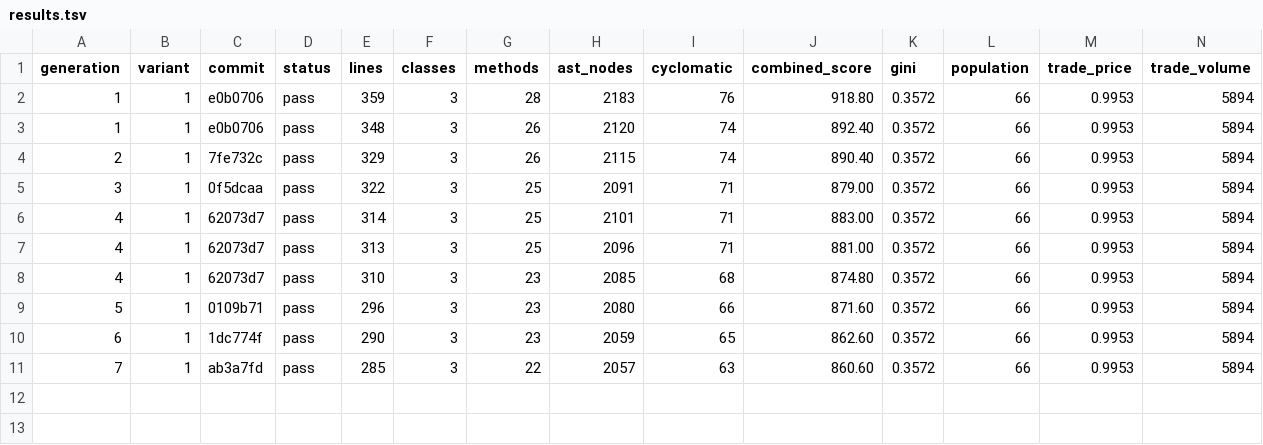
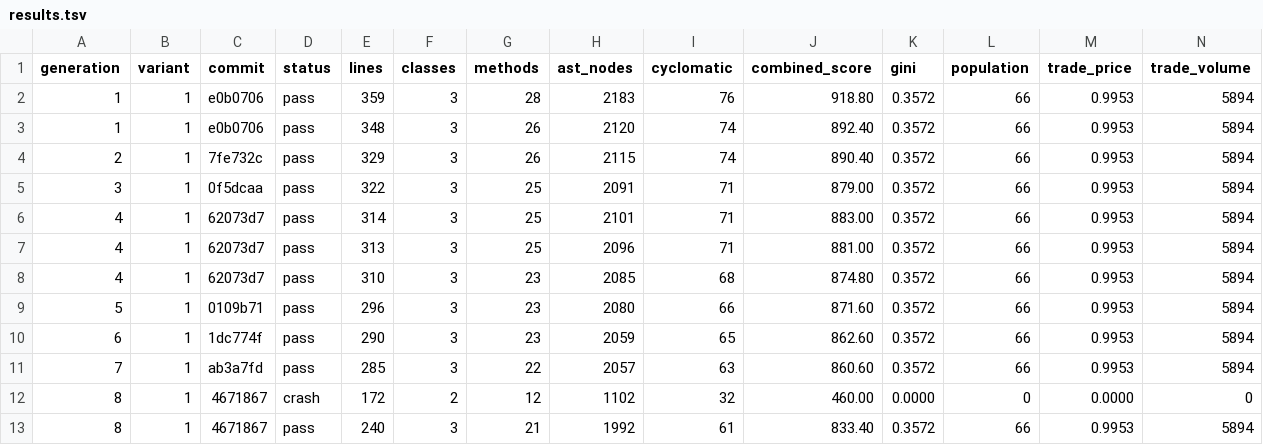
Before and after one commit to NobodyKnowNothing/Sugarscape-Auto-Ablation, a TSV file: results.tsv, drawn as a sheet; only a part is shown; rows hold the shown columns only; the diff names each change by its address in the sheet, - before the commit and + after, or states it on an @@ line.

Commit message:
Gen 8: Remove unused `is_starved` helper, condense `get_d | score -27.2

```diff
--- a/results.tsv
+++ b/results.tsv
+row 12: 8 | 1 | 4671867 | crash | 172 | 2 | 12 | 1102 | 32 | 460.00 | 0.0000 | 0 | 0.0000 | 0
+row 13: 8 | 1 | 4671867 | pass | 240 | 3 | 21 | 1992 | 61 | 833.40 | 0.3572 | 66 | 0.9953 | 5894
```
Also changed, not shown: 1 other file.
